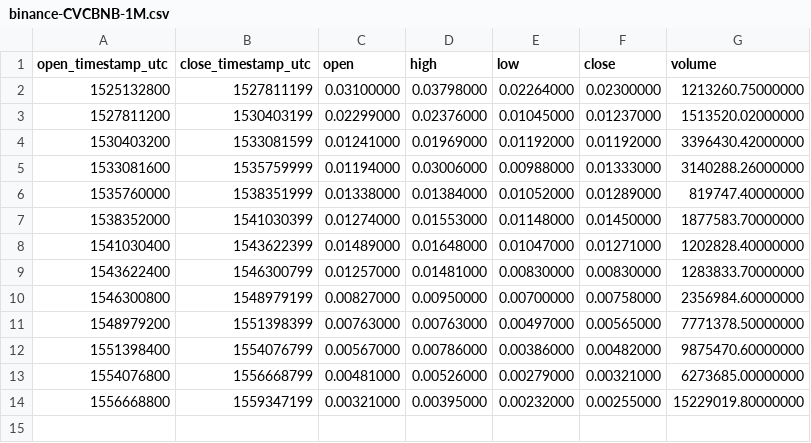
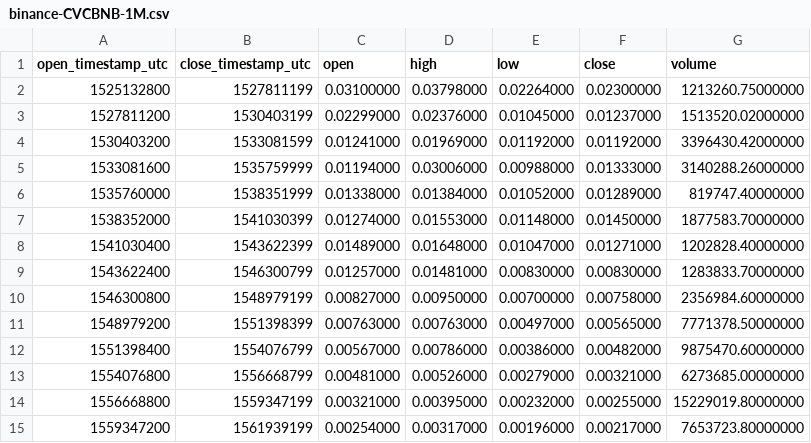
Before and after one commit to cryptobigbro/binance-CVCBNB, a CSV file: binance-CVCBNB-1M.csv, drawn as a sheet.

```diff
--- a/binance-CVCBNB-1M.csv
+++ b/binance-CVCBNB-1M.csv
@@ -14 +14,2 @@ open_timestamp_utc,close_timestamp_utc,open,high,low,close,volume
 1556668800,1559347199,0.00321000,0.00395000,0.00232000,0.00255000,15229019.80000000
+1559347200,1561939199,0.00254000,0.00317000,0.00196000,0.00217000,7653723.80000000
```
Also changed, not shown: binance-CVCBNB-1d.csv, binance-CVCBNB-1h.csv.
